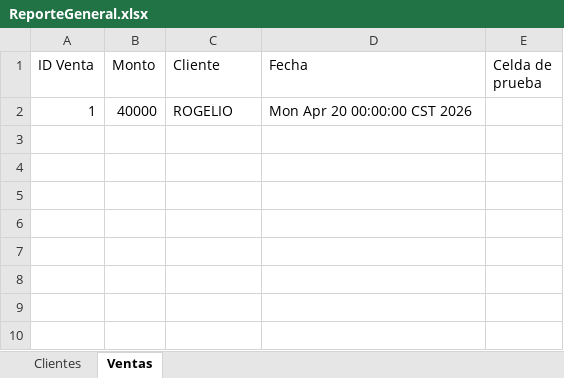
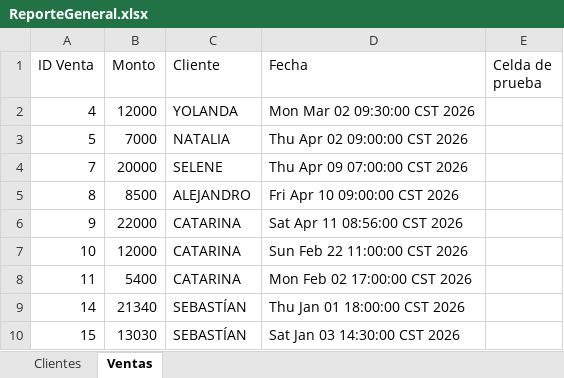
Before and after one commit to royerCH/mini-crm-crud, an Excel workbook: reports/ReporteGeneral.xlsx, sheet Ventas, drawn as a sheet; values as stored, in another font and other column widths than the file's, no borders; removed rows and columns are numbered as before the commit, all else as after; the diff names each change by its address in the sheet, - before the commit and + after, or states it on an @@ line.

```diff
--- a/reports/ReporteGeneral.xlsx (sheet Ventas)
+++ b/reports/ReporteGeneral.xlsx (sheet Ventas)
-row 2: 1 | 40000 | ROGELIO | Mon Apr 20 00:00:00 CST 2026
+row 2: 4 | 12000 | YOLANDA | Mon Mar 02 09:30:00 CST 2026
+row 3: 5 | 7000 | NATALIA | Thu Apr 02 09:00:00 CST 2026
+row 4: 7 | 20000 | SELENE | Thu Apr 09 07:00:00 CST 2026
+row 5: 8 | 8500 | ALEJANDRO | Fri Apr 10 09:00:00 CST 2026
+row 6: 9 | 22000 | CATARINA | Sat Apr 11 08:56:00 CST 2026
+row 7: 10 | 12000 | CATARINA | Sun Feb 22 11:00:00 CST 2026
+row 8: 11 | 5400 | CATARINA | Mon Feb 02 17:00:00 CST 2026
+row 9: 14 | 21340 | SEBASTÍAN | Thu Jan 01 18:00:00 CST 2026
+row 10: 15 | 13030 | SEBASTÍAN | Sat Jan 03 14:30:00 CST 2026
```
Also changed, not shown: sheet Clientes, 14 other files.
